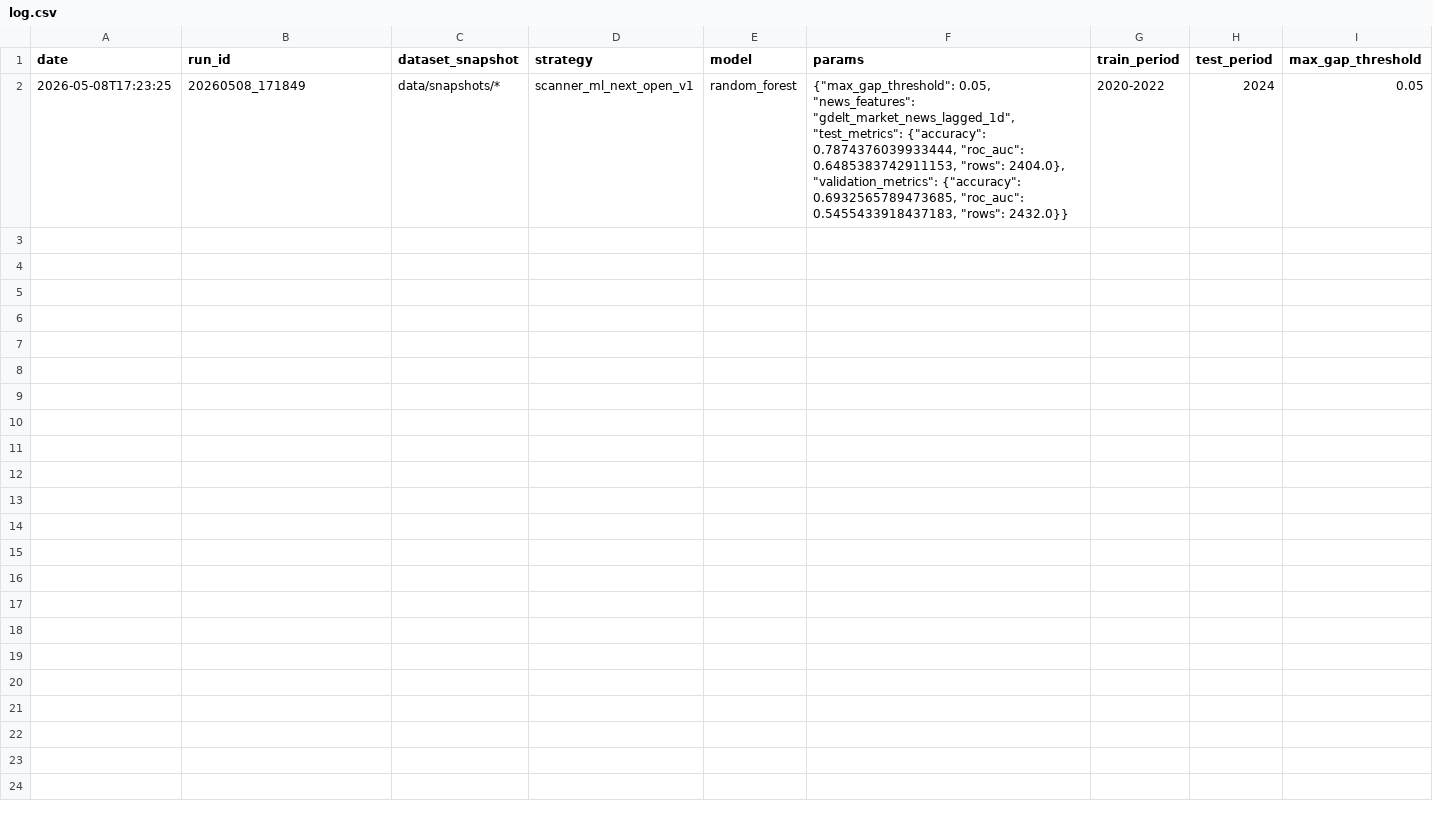
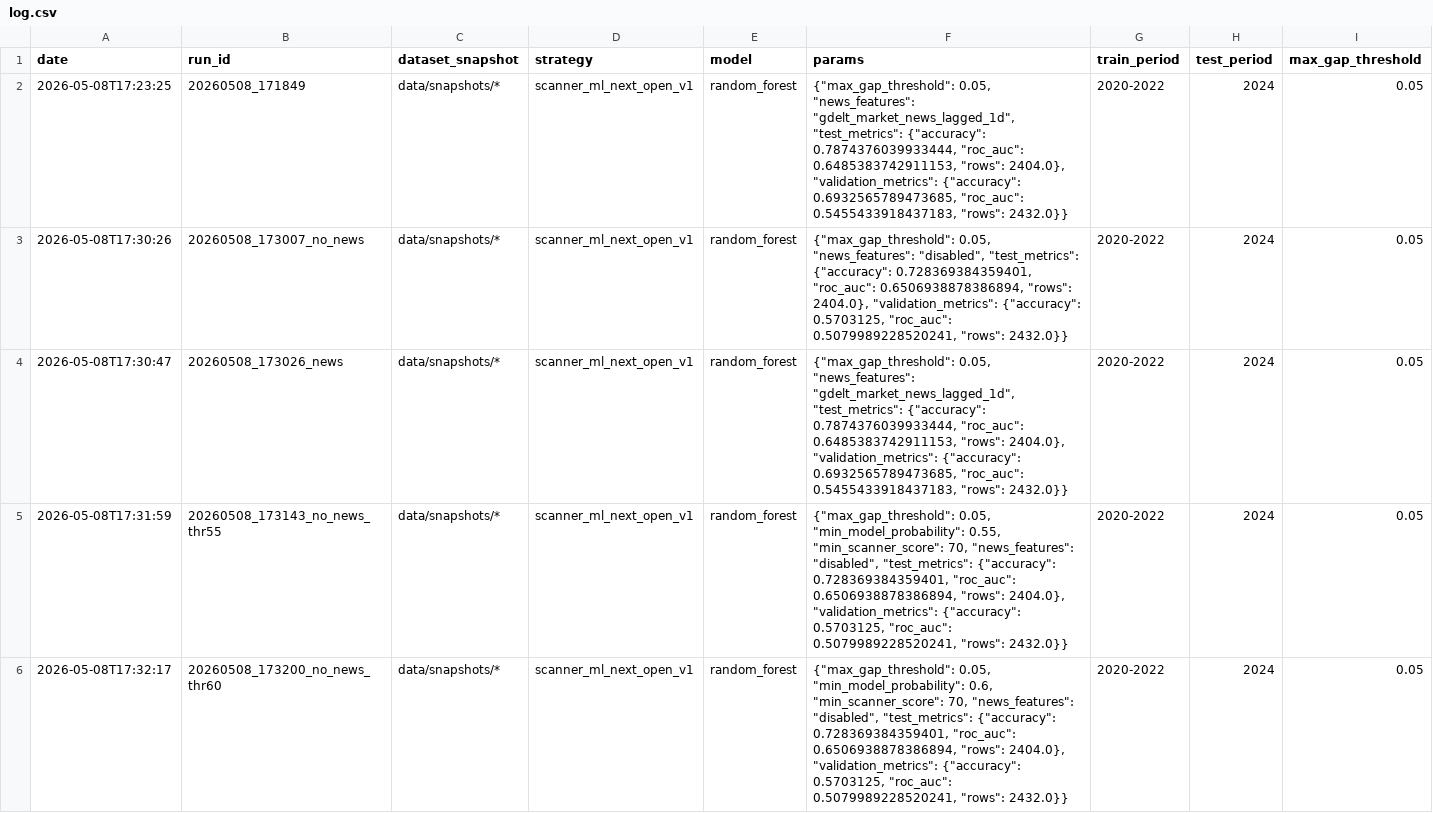
Before and after one commit to PerfectPoH/adaptive-equity-trading-lab, a CSV file: experiments/log.csv, drawn as a sheet; only a part is shown; rows hold the shown columns only; the diff covers the shown part only; the diff names each change by its address in the sheet, - before the commit and + after, or states it on an @@ line.

Commit message:
Add ablation and threshold validation experiments

```diff
--- a/experiments/log.csv
+++ b/experiments/log.csv
+row 3: 2026-05-08T17:30:26 | 20260508_173007_no_news | data/snapshots/* | scanner_ml_next_open_v1 | random_forest | {"max_gap_threshold": 0.05, "news_features": "disabled", "test_metrics": {"accuracy": 0.728369384359401, "roc_auc": 0.6506938878386894, "rows": 2404.0}, "validation_metrics": {"accuracy": 0.5703125, "roc_auc": 0.5079989228520241, "rows": 2432.0}} | 2020-2022 | 2024 | 0.05
+row 4: 2026-05-08T17:30:47 | 20260508_173026_news | data/snapshots/* | scanner_ml_next_open_v1 | random_forest | {"max_gap_threshold": 0.05, "news_features": "gdelt_market_news_lagged_1d", "test_metrics": {"accuracy": 0.7874376039933444, "roc_auc": 0.6485383742911153, "rows": 2404.0}, "validation_metrics": {"accuracy": 0.6932565789473685, "roc_auc": 0.5455433918437183, "rows": 2432.0}} | 2020-2022 | 2024 | 0.05
+row 5: 2026-05-08T17:31:59 | 20260508_173143_no_news_thr55 | data/snapshots/* | scanner_ml_next_open_v1 | random_forest | {"max_gap_threshold": 0.05, "min_model_probability": 0.55, "min_scanner_score": 70, "news_features": "disabled", "test_metrics": {"accuracy": 0.728369384359401, "roc_auc": 0.6506938878386894, "rows": 2404.0}, "validation_metrics": {"accuracy": 0.5703125, "roc_auc": 0.5079989228520241, "rows": 2432.0}} | 2020-2022 | 2024 | 0.05
+row 6: 2026-05-08T17:32:17 | 20260508_173200_no_news_thr60 | data/snapshots/* | scanner_ml_next_open_v1 | random_forest | {"max_gap_threshold": 0.05, "min_model_probability": 0.6, "min_scanner_score": 70, "news_features": "disabled", "test_metrics": {"accuracy": 0.728369384359401, "roc_auc": 0.6506938878386894, "rows": 2404.0}, "validation_metrics": {"accuracy": 0.5703125, "roc_auc": 0.5079989228520241, "rows": 2432.0}} | 2020-2022 | 2024 | 0.05
```
Also changed, not shown: 3 added rows elsewhere in this file, 21 other files.
